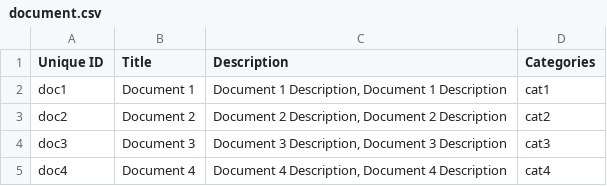
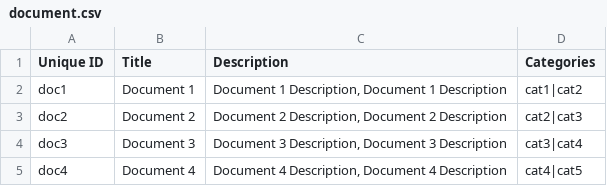
Before and after one commit to Gizra/drupal_angular_forms, a CSV file: drupal_angular/modules/custom/drupal_angular_migrate/csv/node/document.csv, drawn as a sheet.

```diff
--- a/drupal_angular/modules/custom/drupal_angular_migrate/csv/node/document.csv
+++ b/drupal_angular/modules/custom/drupal_angular_migrate/csv/node/document.csv
@@ -1,5 +1,5 @@
 Unique ID,Title,Description, Categories
-doc1,"Document 1","Document 1 Description, Document 1 Description", cat1
-doc2,"Document 2","Document 2 Description, Document 2 Description", cat2
-doc3,"Document 3","Document 3 Description, Document 3 Description", cat3
-doc4,"Document 4","Document 4 Description, Document 4 Description", cat4
+doc1,"Document 1","Document 1 Description, Document 1 Description",cat1|cat2
+doc2,"Document 2","Document 2 Description, Document 2 Description",cat2|cat3
+doc3,"Document 3","Document 3 Description, Document 3 Description",cat3|cat4
+doc4,"Document 4","Document 4 Description, Document 4 Description",cat4|cat5
```
Also changed, not shown: drupal_angular/modules/custom/drupal_angular_migrate/csv/node/discussion.csv, drupal_angular/modules/custom/drupal_angular_migrate/csv/node/event.csv, 17 other files.
